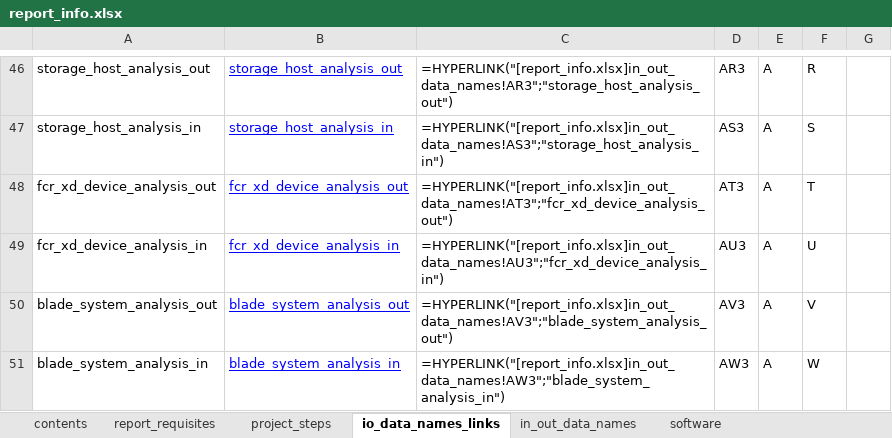
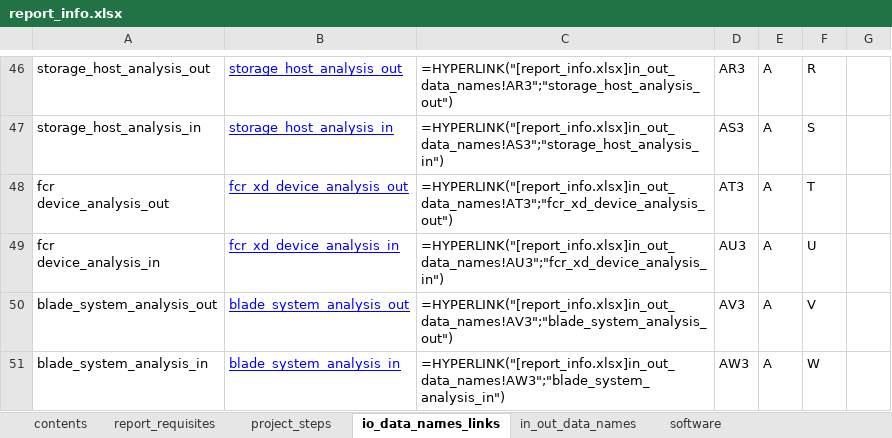
Before and after one commit to KonstantinAlxVlasenko/san_report_automation, an Excel workbook: report_info.xlsx, sheet io_data_names_links, drawn as a sheet; only a part is shown, gaps mark what is left out; values as stored, in another font and other column widths than the file's, no borders; ↵ is a line break in a cell; the diff names each change by its address in the sheet, - before the commit and + after, or states it on an @@ line.

```diff
--- a/report_info.xlsx (sheet io_data_names_links)
+++ b/report_info.xlsx (sheet io_data_names_links)
-A48: fcr_xd_device_analysis_out
+A48: fcr ↵ device_analysis_out
-A49: fcr_xd_device_analysis_in
+A49: fcr ↵ device_analysis_in
```
Also changed, not shown: sheet report_requisites, sheet in_out_data_names, sheet project_steps, 1 other file.
